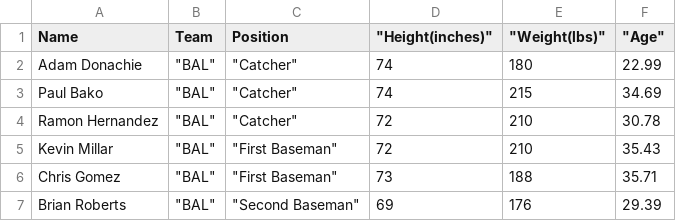
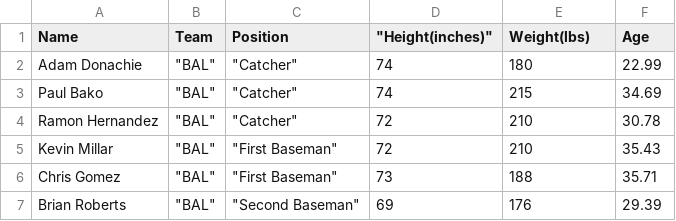
Before and after one commit to Arjya1999/MVC, a CSV file: mlb_players.csv, drawn as a sheet; only a part is shown.

```diff
--- a/mlb_players.csv
+++ b/mlb_players.csv
@@ -1,2 +1,2 @@
-Name,Team,Position," ""Height(inches)"""," ""Weight(lbs)"""," ""Age"""
+Name,Team,Position," ""Height(inches)""",Weight(lbs),Age
 Adam Donachie," ""BAL"""," ""Catcher""",74,180,22.99
```
Also changed, not shown: 5 other files.
